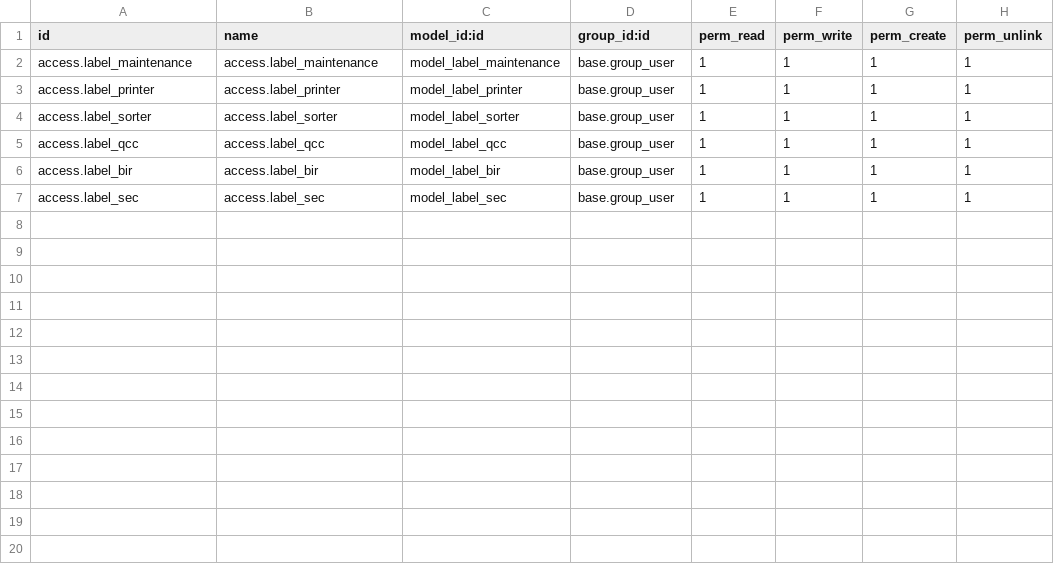
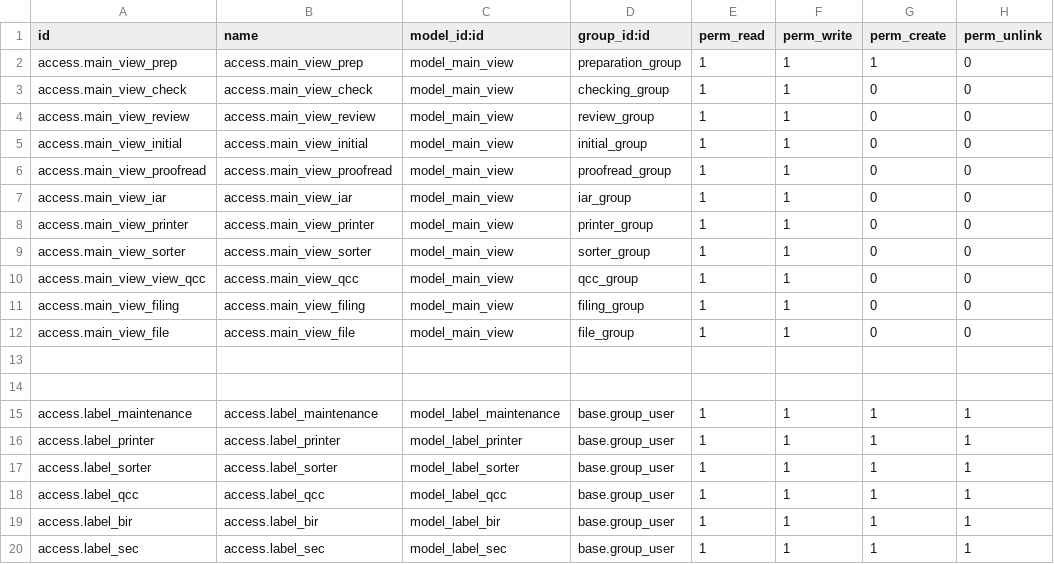
Before and after one commit to AMYu-Systems/amyu16, a CSV file: tracker/security/ir.model.access.csv, drawn as a sheet.

Commit message:
required field delete and fs tracker update

```diff
--- a/tracker/security/ir.model.access.csv
+++ b/tracker/security/ir.model.access.csv
@@ -1,2 +1,15 @@
 id,name,model_id:id,group_id:id,perm_read,perm_write,perm_create,perm_unlink
+access.main_view_prep,access.main_view_prep,model_main_view,preparation_group,1,1,1,0
+access.main_view_check,access.main_view_check,model_main_view,checking_group,1,1,0,0
+access.main_view_review,access.main_view_review,model_main_view,review_group,1,1,0,0
+access.main_view_initial,access.main_view_initial,model_main_view,initial_group,1,1,0,0
+access.main_view_proofread,access.main_view_proofread,model_main_view,proofread_group,1,1,0,0
+access.main_view_iar,access.main_view_iar,model_main_view,iar_group,1,1,0,0
+access.main_view_printer,access.main_view_printer,model_main_view,printer_group,1,1,0,0
+access.main_view_sorter,access.main_view_sorter,model_main_view,sorter_group,1,1,0,0
+access.main_view_view_qcc,access.main_view_qcc,model_main_view,qcc_group,1,1,0,0
+access.main_view_filing,access.main_view_filing,model_main_view,filing_group,1,1,0,0
+access.main_view_file,access.main_view_file,model_main_view,file_group,1,1,0,0
+
+
 access.label_maintenance,access.label_maintenance,model_label_maintenance,base.group_user,1,1,1,1
```
Also changed, not shown: 6 other files.
